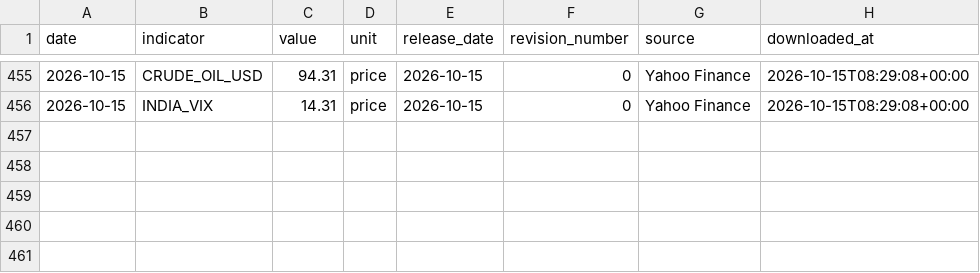
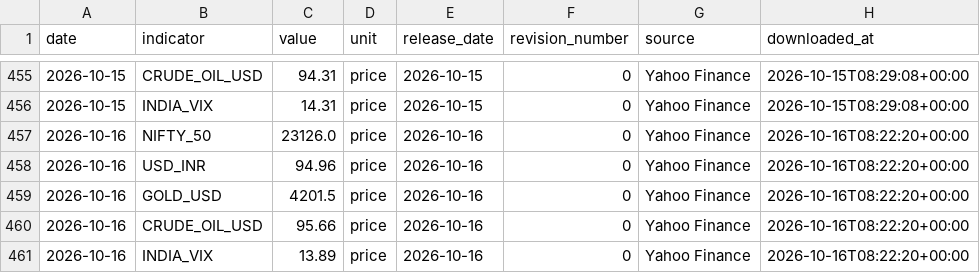
Before and after one commit to EliteConnect476/india-macro-terminal, a CSV file: data/processed/market_data.csv, drawn as a sheet; only a part is shown, gaps mark what is left out.

Commit message:
Auto-update: 2026-10-16

```diff
--- a/data/processed/market_data.csv
+++ b/data/processed/market_data.csv
@@ -456 +456,6 @@ date,indicator,value,unit,release_date,revision_number,source,downloaded_at
 2026-10-15,INDIA_VIX,14.31,price,2026-10-15,0,Yahoo Finance,2026-10-15T08:29:08+00:00
+2026-10-16,NIFTY_50,23126.0,price,2026-10-16,0,Yahoo Finance,2026-10-16T08:22:20+00:00
+2026-10-16,USD_INR,94.96,price,2026-10-16,0,Yahoo Finance,2026-10-16T08:22:20+00:00
+2026-10-16,GOLD_USD,4201.5,price,2026-10-16,0,Yahoo Finance,2026-10-16T08:22:20+00:00
+2026-10-16,CRUDE_OIL_USD,95.66,price,2026-10-16,0,Yahoo Finance,2026-10-16T08:22:20+00:00
+2026-10-16,INDIA_VIX,13.89,price,2026-10-16,0,Yahoo Finance,2026-10-16T08:22:20+00:00
```
